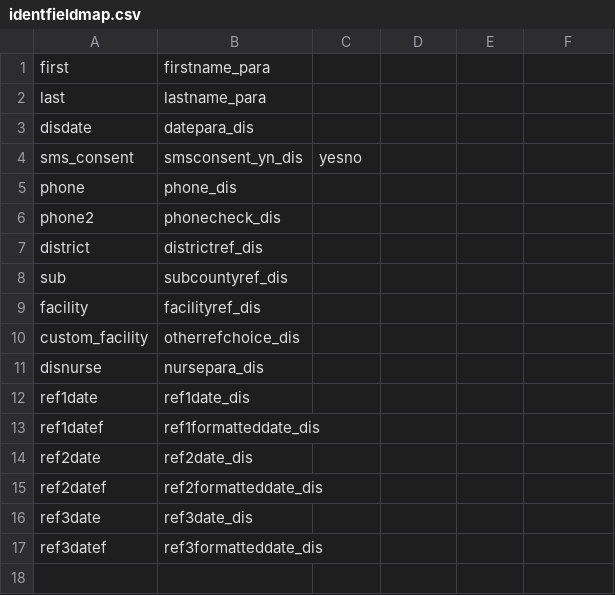
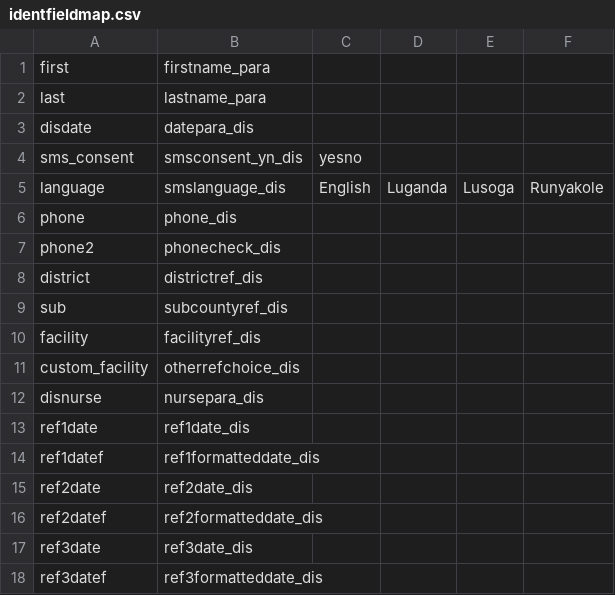
Before and after one commit to part-cw/LNhealth, a CSV file: sandbox/identfieldmap.csv, drawn as a sheet.

Commit message:
PARA: Added language selection for SMS

```diff
--- a/sandbox/identfieldmap.csv
+++ b/sandbox/identfieldmap.csv
@@ -4,2 +4,3 @@ disdate,datepara_dis,
 sms_consent,smsconsent_yn_dis,yesno
+language,smslanguage_dis,English,Luganda,Lusoga,Runyakole
 phone,phone_dis,
```
Also changed, not shown: 1 other file.
